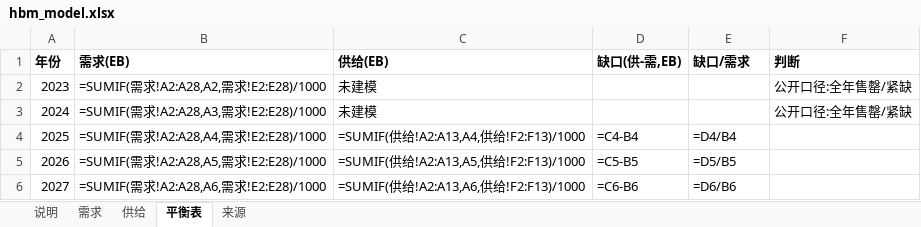
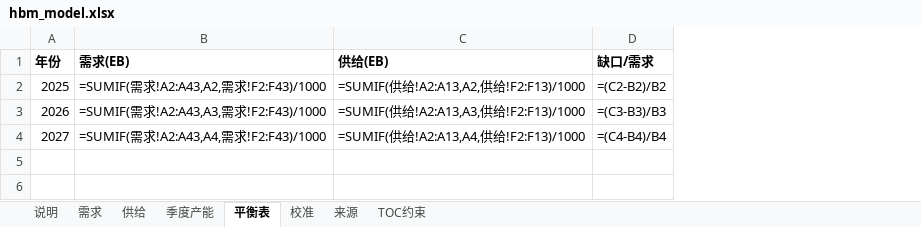
Before and after one commit to JohnPENG-cn/chain-site, an Excel workbook: hbm/hbm_model.xlsx, sheet 平衡表, drawn as a sheet; values as stored, in another font and other column widths than the file's, no borders; formulas without a stored value are shown as written; removed rows and columns are numbered as before the commit, all else as after; the diff names each change by its address in the sheet, - before the commit and + after, or states it on an @@ line.

```diff
--- a/hbm/hbm_model.xlsx (sheet 平衡表)
+++ b/hbm/hbm_model.xlsx (sheet 平衡表)
+sheet tab: 季度产能
+sheet tab: 校准
+sheet tab: TOC约束
-column D (缺口(供-需,EB)), rows 4-6: =C4-B4 | =C5-B5 | =C6-B6
-column F (判断), empty
-row 2: 2023 | =SUMIF(需求!A2:A28,A2,需求!E2:E28)/1000 | 未建模 |  |  | 公开口径:全年售罄/紧缺
-row 3: 2024 | =SUMIF(需求!A2:A28,A3,需求!E2:E28)/1000 | 未建模 |  |  | 公开口径:全年售罄/紧缺
-B2 (需求(EB)): =SUMIF(需求!A2:A28,A4,需求!E2:E28)/1000
+B2 (需求(EB)): =SUMIF(需求!A2:A43,A2,需求!F2:F43)/1000
-C2 (供给(EB)): =SUMIF(供给!A2:A13,A4,供给!F2:F13)/1000
+C2 (供给(EB)): =SUMIF(供给!A2:A13,A2,供给!F2:F13)/1000
-D2 (缺口/需求): =D4/B4
+D2 (缺口/需求): =(C2-B2)/B2
-B3 (需求(EB)): =SUMIF(需求!A2:A28,A5,需求!E2:E28)/1000
+B3 (需求(EB)): =SUMIF(需求!A2:A43,A3,需求!F2:F43)/1000
-C3 (供给(EB)): =SUMIF(供给!A2:A13,A5,供给!F2:F13)/1000
+C3 (供给(EB)): =SUMIF(供给!A2:A13,A3,供给!F2:F13)/1000
-D3 (缺口/需求): =D5/B5
+D3 (缺口/需求): =(C3-B3)/B3
-B4 (需求(EB)): =SUMIF(需求!A2:A28,A6,需求!E2:E28)/1000
+B4 (需求(EB)): =SUMIF(需求!A2:A43,A4,需求!F2:F43)/1000
-C4 (供给(EB)): =SUMIF(供给!A2:A13,A6,供给!F2:F13)/1000
+C4 (供给(EB)): =SUMIF(供给!A2:A13,A4,供给!F2:F13)/1000
-D4 (缺口/需求): =D6/B6
+D4 (缺口/需求): =(C4-B4)/B4
```
Also changed, not shown: sheet 需求, sheet 来源, sheet 供给, sheet 说明, cowos/cowos_model.xlsx, 26 other files.
